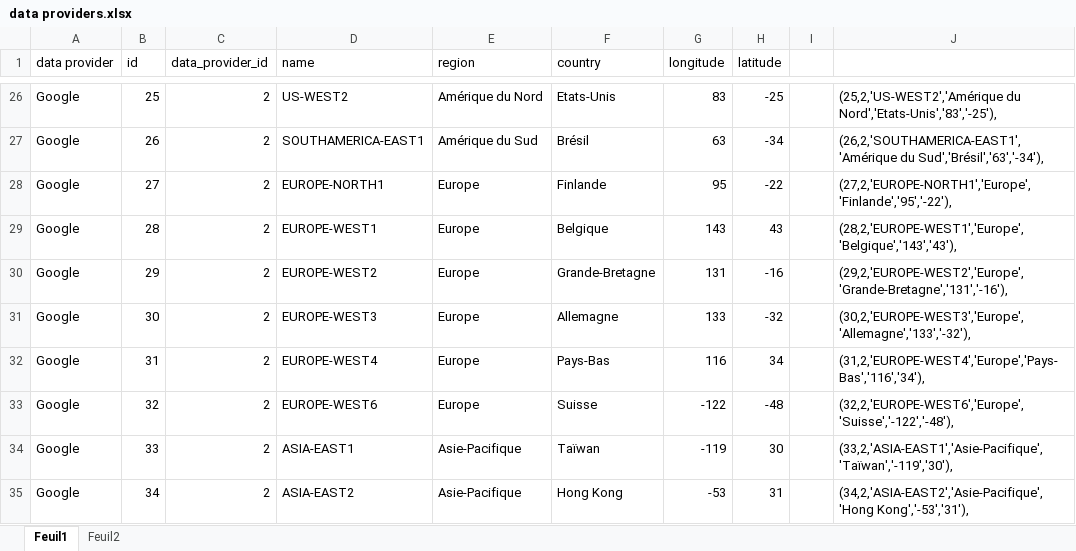
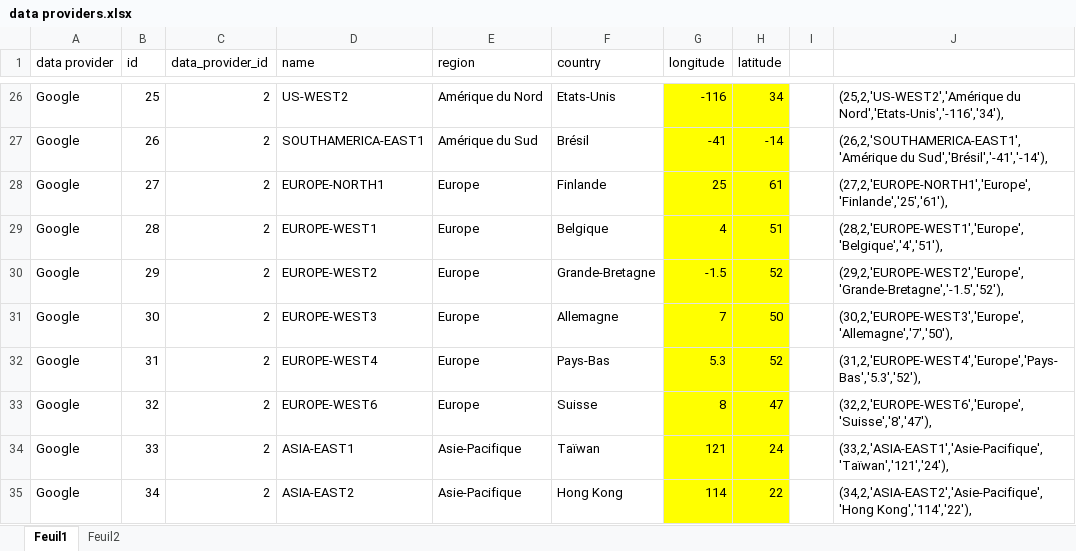
Before and after one commit to hhourani27/longevity, an Excel workbook: data/db/data providers.xlsx, sheet Feuil1, drawn as a sheet; only a part is shown, gaps mark what is left out; values as stored, in another font and other column widths than the file's, no borders; the diff covers the shown part only; the diff names each change by its address in the sheet, - before the commit and + after, or states it on an @@ line.

```diff
--- a/data/db/data providers.xlsx (sheet Feuil1)
+++ b/data/db/data providers.xlsx (sheet Feuil1)
-G26:H35 fill: none
+G26:H35 fill: #FFFF00
-G26 (longitude): 83
+G26 (longitude): -116
-H26 (latitude): -25
+H26 (latitude): 34
-J26: (25,2,'US-WEST2','Amérique du Nord','Etats-Unis','83','-25'),
+J26: (25,2,'US-WEST2','Amérique du Nord','Etats-Unis','-116','34'),
-G27 (longitude): 63
+G27 (longitude): -41
-H27 (latitude): -34
+H27 (latitude): -14
-J27: (26,2,'SOUTHAMERICA-EAST1','Amérique du Sud','Brésil','63','-34'),
+J27: (26,2,'SOUTHAMERICA-EAST1','Amérique du Sud','Brésil','-41','-14'),
-G28 (longitude): 95
+G28 (longitude): 25
-H28 (latitude): -22
+H28 (latitude): 61
-J28: (27,2,'EUROPE-NORTH1','Europe','Finlande','95','-22'),
+J28: (27,2,'EUROPE-NORTH1','Europe','Finlande','25','61'),
-G29 (longitude): 143
+G29 (longitude): 4
-H29 (latitude): 43
+H29 (latitude): 51
-J29: (28,2,'EUROPE-WEST1','Europe','Belgique','143','43'),
+J29: (28,2,'EUROPE-WEST1','Europe','Belgique','4','51'),
-G30 (longitude): 131
+G30 (longitude): -1.5
-H30 (latitude): -16
+H30 (latitude): 52
-J30: (29,2,'EUROPE-WEST2','Europe','Grande-Bretagne','131','-16'),
+J30: (29,2,'EUROPE-WEST2','Europe','Grande-Bretagne','-1.5','52'),
-G31 (longitude): 133
+G31 (longitude): 7
-H31 (latitude): -32
+H31 (latitude): 50
-J31: (30,2,'EUROPE-WEST3','Europe','Allemagne','133','-32'),
+J31: (30,2,'EUROPE-WEST3','Europe','Allemagne','7','50'),
-G32 (longitude): 116
+G32 (longitude): 5.3
-H32 (latitude): 34
+H32 (latitude): 52
-J32: (31,2,'EUROPE-WEST4','Europe','Pays-Bas','116','34'),
+J32: (31,2,'EUROPE-WEST4','Europe','Pays-Bas','5.3','52'),
-G33 (longitude): -122
+G33 (longitude): 8
-H33 (latitude): -48
+H33 (latitude): 47
-J33: (32,2,'EUROPE-WEST6','Europe','Suisse','-122','-48'),
+J33: (32,2,'EUROPE-WEST6','Europe','Suisse','8','47'),
-G34 (longitude): -119
+G34 (longitude): 121
-H34 (latitude): 30
+H34 (latitude): 24
-J34: (33,2,'ASIA-EAST1','Asie-Pacifique','Taïwan','-119','30'),
+J34: (33,2,'ASIA-EAST1','Asie-Pacifique','Taïwan','121','24'),
-G35 (longitude): -53
+G35 (longitude): 114
-H35 (latitude): 31
+H35 (latitude): 22
-J35: (34,2,'ASIA-EAST2','Asie-Pacifique','Hong Kong','-53','31'),
+J35: (34,2,'ASIA-EAST2','Asie-Pacifique','Hong Kong','114','22'),
```
Also changed, not shown: 243 edited cells and cell formats elsewhere in this sheet, formulas that keep their value, 2 other files.
